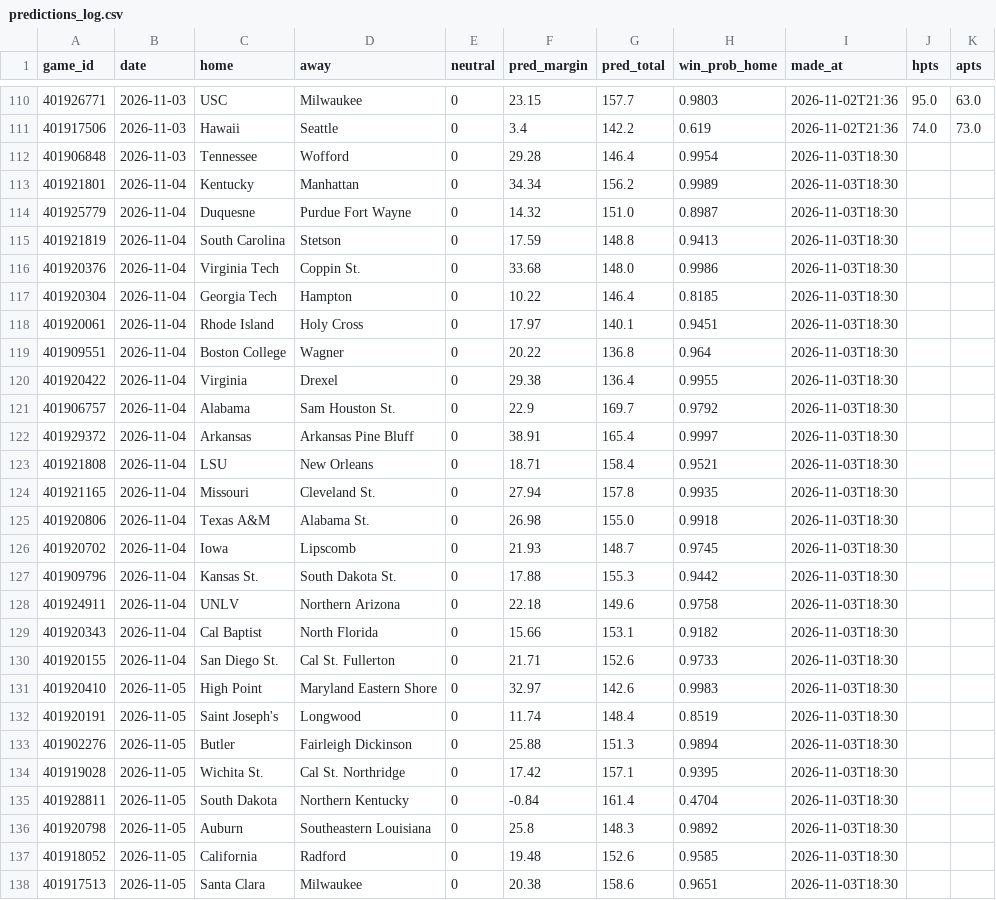
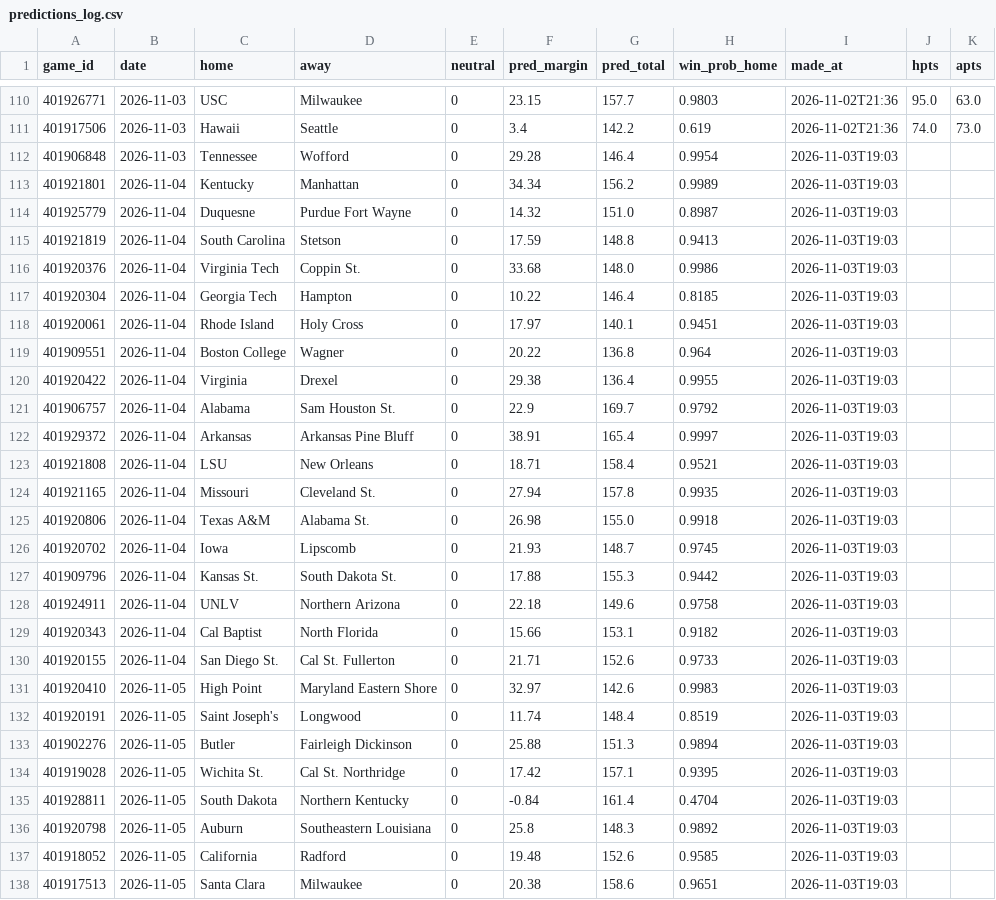
Before and after one commit to cjdonnelly21-afk/Hardwood-model, a CSV file: data/predictions_log.csv, drawn as a sheet; only a part is shown, gaps mark what is left out; the diff covers the shown part only.

```diff
--- a/data/predictions_log.csv
+++ b/data/predictions_log.csv
@@ -111,28 +111,28 @@ game_id,date,home,away,neutral,pred_margin,pred_total,win_prob_home,made_at,hpts
 401917506,2026-11-03,Hawaii,Seattle,0,3.4,142.2,0.619,2026-11-02T21:36,74.0,73.0
-401906848,2026-11-03,Tennessee,Wofford,0,29.28,146.4,0.9954,2026-11-03T18:30,,
-401921801,2026-11-04,Kentucky,Manhattan,0,34.34,156.2,0.9989,2026-11-03T18:30,,
-401925779,2026-11-04,Duquesne,Purdue Fort Wayne,0,14.32,151.0,0.8987,2026-11-03T18:30,,
-401921819,2026-11-04,South Carolina,Stetson,0,17.59,148.8,0.9413,2026-11-03T18:30,,
-401920376,2026-11-04,Virginia Tech,Coppin St.,0,33.68,148.0,0.9986,2026-11-03T18:30,,
-401920304,2026-11-04,Georgia Tech,Hampton,0,10.22,146.4,0.8185,2026-11-03T18:30,,
-401920061,2026-11-04,Rhode Island,Holy Cross,0,17.97,140.1,0.9451,2026-11-03T18:30,,
-401909551,2026-11-04,Boston College,Wagner,0,20.22,136.8,0.964,2026-11-03T18:30,,
-401920422,2026-11-04,Virginia,Drexel,0,29.38,136.4,0.9955,2026-11-03T18:30,,
-401906757,2026-11-04,Alabama,Sam Houston St.,0,22.9,169.7,0.9792,2026-11-03T18:30,,
-401929372,2026-11-04,Arkansas,Arkansas Pine Bluff,0,38.91,165.4,0.9997,2026-11-03T18:30,,
-401921808,2026-11-04,LSU,New Orleans,0,18.71,158.4,0.9521,2026-11-03T18:30,,
-401921165,2026-11-04,Missouri,Cleveland St.,0,27.94,157.8,0.9935,2026-11-03T18:30,,
-401920806,2026-11-04,Texas A&M,Alabama St.,0,26.98,155.0,0.9918,2026-11-03T18:30,,
-401920702,2026-11-04,Iowa,Lipscomb,0,21.93,148.7,0.9745,2026-11-03T18:30,,
-401909796,2026-11-04,Kansas St.,South Dakota St.,0,17.88,155.3,0.9442,2026-11-03T18:30,,
-401924911,2026-11-04,UNLV,Northern Arizona,0,22.18,149.6,0.9758,2026-11-03T18:30,,
-401920343,2026-11-04,Cal Baptist,North Florida,0,15.66,153.1,0.9182,2026-11-03T18:30,,
-401920155,2026-11-04,San Diego St.,Cal St. Fullerton,0,21.71,152.6,0.9733,2026-11-03T18:30,,
-401920410,2026-11-05,High Point,Maryland Eastern Shore,0,32.97,142.6,0.9983,2026-11-03T18:30,,
-401920191,2026-11-05,Saint Joseph's,Longwood,0,11.74,148.4,0.8519,2026-11-03T18:30,,
-401902276,2026-11-05,Butler,Fairleigh Dickinson,0,25.88,151.3,0.9894,2026-11-03T18:30,,
-401919028,2026-11-05,Wichita St.,Cal St. Northridge,0,17.42,157.1,0.9395,2026-11-03T18:30,,
-401928811,2026-11-05,South Dakota,Northern Kentucky,0,-0.84,161.4,0.4704,2026-11-03T18:30,,
-401920798,2026-11-05,Auburn,Southeastern Louisiana,0,25.8,148.3,0.9892,2026-11-03T18:30,,
-401918052,2026-11-05,California,Radford,0,19.48,152.6,0.9585,2026-11-03T18:30,,
-401917513,2026-11-05,Santa Clara,Milwaukee,0,20.38,158.6,0.9651,2026-11-03T18:30,,
+401906848,2026-11-03,Tennessee,Wofford,0,29.28,146.4,0.9954,2026-11-03T19:03,,
+401921801,2026-11-04,Kentucky,Manhattan,0,34.34,156.2,0.9989,2026-11-03T19:03,,
+401925779,2026-11-04,Duquesne,Purdue Fort Wayne,0,14.32,151.0,0.8987,2026-11-03T19:03,,
+401921819,2026-11-04,South Carolina,Stetson,0,17.59,148.8,0.9413,2026-11-03T19:03,,
+401920376,2026-11-04,Virginia Tech,Coppin St.,0,33.68,148.0,0.9986,2026-11-03T19:03,,
+401920304,2026-11-04,Georgia Tech,Hampton,0,10.22,146.4,0.8185,2026-11-03T19:03,,
+401920061,2026-11-04,Rhode Island,Holy Cross,0,17.97,140.1,0.9451,2026-11-03T19:03,,
+401909551,2026-11-04,Boston College,Wagner,0,20.22,136.8,0.964,2026-11-03T19:03,,
+401920422,2026-11-04,Virginia,Drexel,0,29.38,136.4,0.9955,2026-11-03T19:03,,
+401906757,2026-11-04,Alabama,Sam Houston St.,0,22.9,169.7,0.9792,2026-11-03T19:03,,
+401929372,2026-11-04,Arkansas,Arkansas Pine Bluff,0,38.91,165.4,0.9997,2026-11-03T19:03,,
+401921808,2026-11-04,LSU,New Orleans,0,18.71,158.4,0.9521,2026-11-03T19:03,,
+401921165,2026-11-04,Missouri,Cleveland St.,0,27.94,157.8,0.9935,2026-11-03T19:03,,
+401920806,2026-11-04,Texas A&M,Alabama St.,0,26.98,155.0,0.9918,2026-11-03T19:03,,
+401920702,2026-11-04,Iowa,Lipscomb,0,21.93,148.7,0.9745,2026-11-03T19:03,,
+401909796,2026-11-04,Kansas St.,South Dakota St.,0,17.88,155.3,0.9442,2026-11-03T19:03,,
+401924911,2026-11-04,UNLV,Northern Arizona,0,22.18,149.6,0.9758,2026-11-03T19:03,,
+401920343,2026-11-04,Cal Baptist,North Florida,0,15.66,153.1,0.9182,2026-11-03T19:03,,
+401920155,2026-11-04,San Diego St.,Cal St. Fullerton,0,21.71,152.6,0.9733,2026-11-03T19:03,,
+401920410,2026-11-05,High Point,Maryland Eastern Shore,0,32.97,142.6,0.9983,2026-11-03T19:03,,
+401920191,2026-11-05,Saint Joseph's,Longwood,0,11.74,148.4,0.8519,2026-11-03T19:03,,
+401902276,2026-11-05,Butler,Fairleigh Dickinson,0,25.88,151.3,0.9894,2026-11-03T19:03,,
+401919028,2026-11-05,Wichita St.,Cal St. Northridge,0,17.42,157.1,0.9395,2026-11-03T19:03,,
+401928811,2026-11-05,South Dakota,Northern Kentucky,0,-0.84,161.4,0.4704,2026-11-03T19:03,,
+401920798,2026-11-05,Auburn,Southeastern Louisiana,0,25.8,148.3,0.9892,2026-11-03T19:03,,
+401918052,2026-11-05,California,Radford,0,19.48,152.6,0.9585,2026-11-03T19:03,,
+401917513,2026-11-05,Santa Clara,Milwaukee,0,20.38,158.6,0.9651,2026-11-03T19:03,,
```
Also changed, not shown: 102 edited cells elsewhere in this file, data/torvik_latest.csv, 5 other files.
